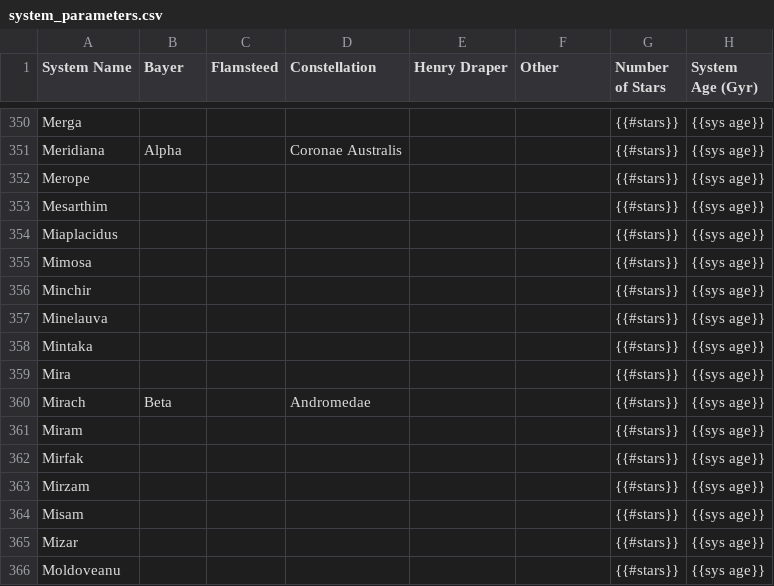
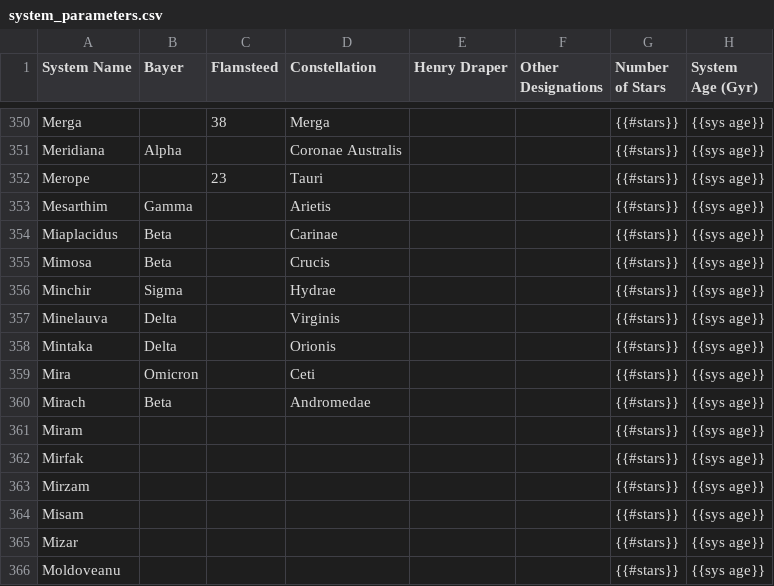
Before and after one commit to tcdoggett/gaia, a CSV file: src/planetary_system_data/system_parameters.csv, drawn as a sheet; only a part is shown, gaps mark what is left out; the diff covers the shown part only; the diff names each change by its address in the sheet, - before the commit and + after, or states it on an @@ line.

```diff
--- a/src/planetary_system_data/system_parameters.csv
+++ b/src/planetary_system_data/system_parameters.csv
-F1: Other
+F1: Other Designations
-C350 (Flamsteed): (empty)
+C350 (Flamsteed): 38
-D350 (Constellation): (empty)
+D350 (Constellation): Merga
-C352 (Flamsteed): (empty)
+C352 (Flamsteed): 23
-D352 (Constellation): (empty)
+D352 (Constellation): Tauri
-B353 (Bayer): (empty)
+B353 (Bayer): Gamma
-D353 (Constellation): (empty)
+D353 (Constellation): Arietis
-B354:B355 (Bayer): (empty)
+B354:B355 (Bayer): Beta
-D354 (Constellation): (empty)
+D354 (Constellation): Carinae
-D355 (Constellation): (empty)
+D355 (Constellation): Crucis
-B356 (Bayer): (empty)
+B356 (Bayer): Sigma
-D356 (Constellation): (empty)
+D356 (Constellation): Hydrae
-B357:B358 (Bayer): (empty)
+B357:B358 (Bayer): Delta
-D357 (Constellation): (empty)
+D357 (Constellation): Virginis
-D358 (Constellation): (empty)
+D358 (Constellation): Orionis
-B359 (Bayer): (empty)
+B359 (Bayer): Omicron
-D359 (Constellation): (empty)
+D359 (Constellation): Ceti
```
Also changed, not shown: 61 edited cells elsewhere in this file.
